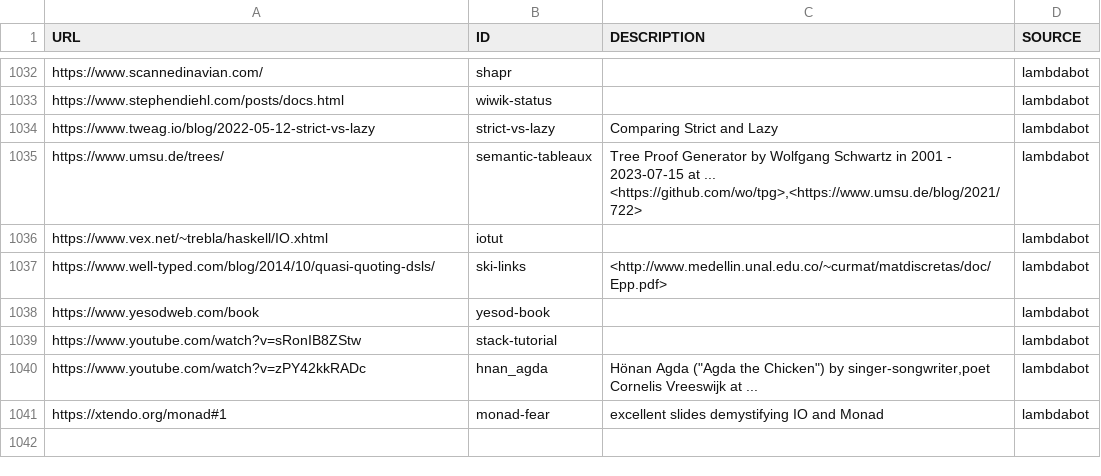
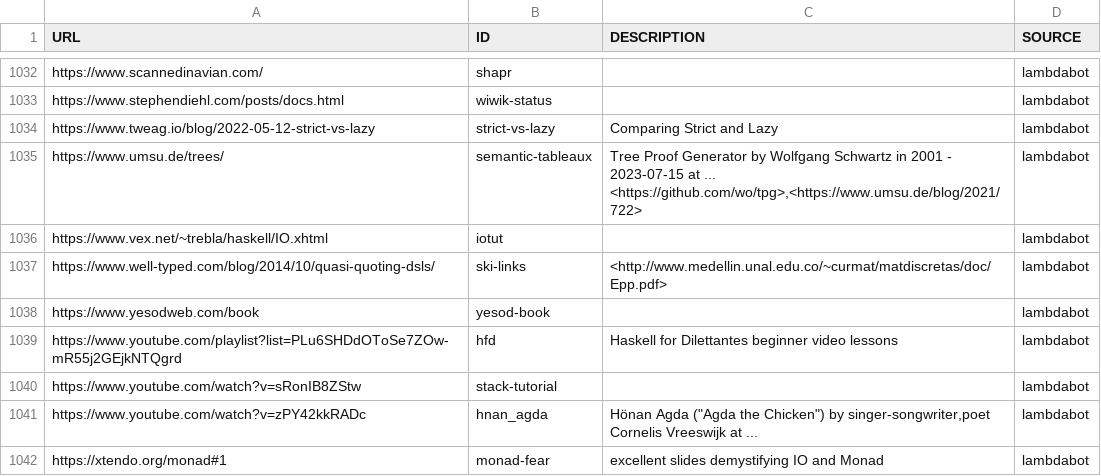
Before and after one commit to simonmichael/haskell-links-data, a TSV file: lambdabot.tsv, drawn as a sheet; only a part is shown, gaps mark what is left out; the diff names each change by its address in the sheet, - before the commit and + after, or states it on an @@ line.

Commit message:
update lambdabot

```diff
--- a/lambdabot.tsv
+++ b/lambdabot.tsv
+row 1039: https://www.youtube.com/playlist?list=PLu6SHDdOToSe7ZOw-mR55j2GEjkNTQgrd | hfd | Haskell for Dilettantes beginner video lessons | lambdabot
```
